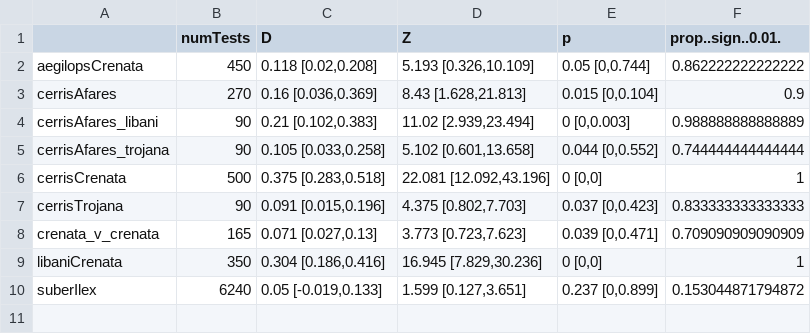
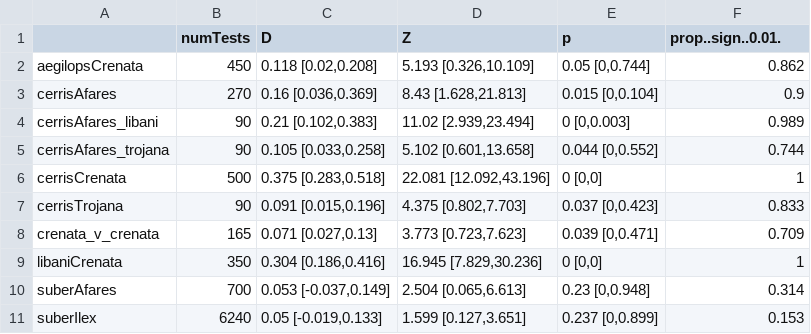
Before and after one commit to andrew-hipp/cerris-fbd, a CSV file: OUT/dStats_test_summary.csv, drawn as a sheet.

Commit message:
Updating with the suberAfares d-stat test

```diff
--- a/OUT/dStats_test_summary.csv
+++ b/OUT/dStats_test_summary.csv
@@ -1,10 +1,11 @@
 "","numTests","D","Z","p","prop..sign..0.01."
-"aegilopsCrenata",450,"0.118 [0.02,0.208]","5.193 [0.326,10.109]","0.05 [0,0.744]",0.862222222222222
+"aegilopsCrenata",450,"0.118 [0.02,0.208]","5.193 [0.326,10.109]","0.05 [0,0.744]",0.862
 "cerrisAfares",270,"0.16 [0.036,0.369]","8.43 [1.628,21.813]","0.015 [0,0.104]",0.9
-"cerrisAfares_libani",90,"0.21 [0.102,0.383]","11.02 [2.939,23.494]","0 [0,0.003]",0.988888888888889
-"cerrisAfares_trojana",90,"0.105 [0.033,0.258]","5.102 [0.601,13.658]","0.044 [0,0.552]",0.744444444444444
+"cerrisAfares_libani",90,"0.21 [0.102,0.383]","11.02 [2.939,23.494]","0 [0,0.003]",0.989
+"cerrisAfares_trojana",90,"0.105 [0.033,0.258]","5.102 [0.601,13.658]","0.044 [0,0.552]",0.744
 "cerrisCrenata",500,"0.375 [0.283,0.518]","22.081 [12.092,43.196]","0 [0,0]",1
-"cerrisTrojana",90,"0.091 [0.015,0.196]","4.375 [0.802,7.703]","0.037 [0,0.423]",0.833333333333333
-"crenata_v_crenata",165,"0.071 [0.027,0.13]","3.773 [0.723,7.623]","0.039 [0,0.471]",0.709090909090909
+"cerrisTrojana",90,"0.091 [0.015,0.196]","4.375 [0.802,7.703]","0.037 [0,0.423]",0.833
+"crenata_v_crenata",165,"0.071 [0.027,0.13]","3.773 [0.723,7.623]","0.039 [0,0.471]",0.709
 "libaniCrenata",350,"0.304 [0.186,0.416]","16.945 [7.829,30.236]","0 [0,0]",1
-"suberIlex",6240,"0.05 [-0.019,0.133]","1.599 [0.127,3.651]","0.237 [0,0.899]",0.153044871794872
+"suberAfares",700,"0.053 [-0.037,0.149]","2.504 [0.065,6.613]","0.23 [0,0.948]",0.314
+"suberIlex",6240,"0.05 [-0.019,0.133]","1.599 [0.127,3.651]","0.237 [0,0.899]",0.153
```
Also changed, not shown: 15 other files.
